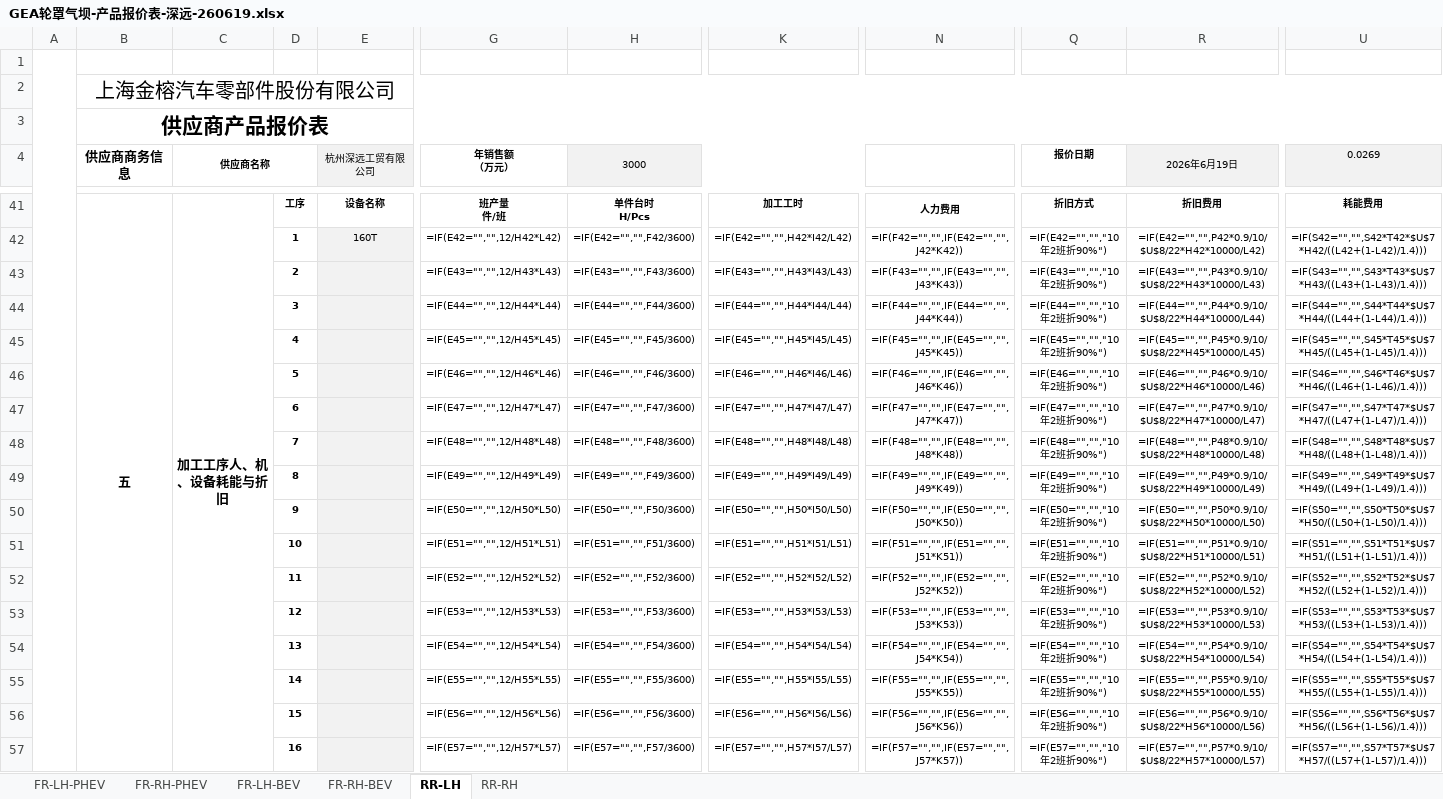
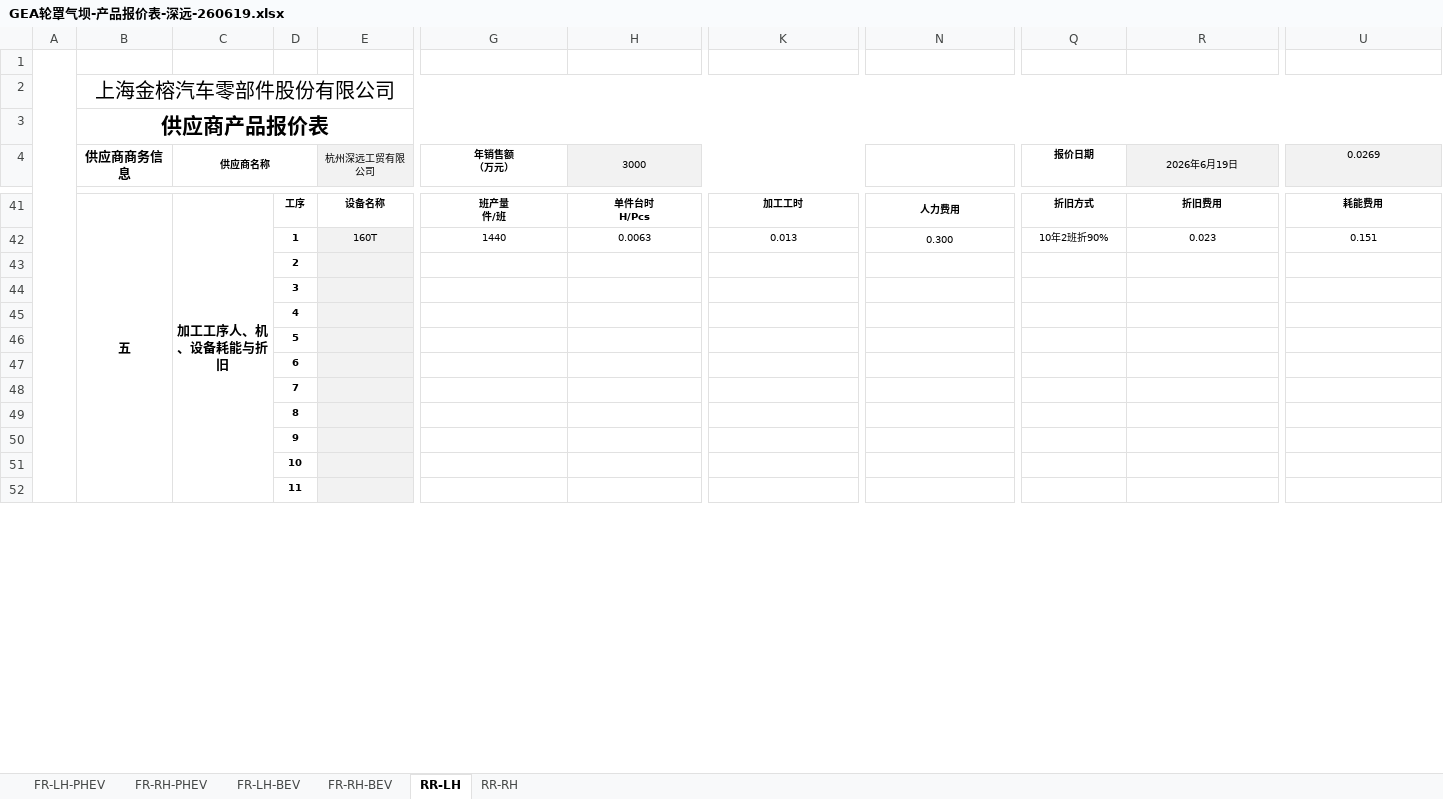
Before and after one commit to siyuanchen0214/shenyuan_work, an Excel workbook: 注塑项目/金榕/GEA轮罩 /GEA轮罩气坝-产品报价表-深远-260619.xlsx, sheet RR-LH, drawn as a sheet; only a part is shown, gaps mark what is left out; values as stored, in another font and other column widths than the file's, no borders; formulas without a stored value are shown as written; removed rows and columns are numbered as before the commit, all else as after; rows hold the shown columns only; the diff covers the shown part only; the diff names each change by its address in the sheet, - before the commit and + after, or states it on an @@ line.

```diff
--- a/注塑项目/金榕/GEA轮罩 /GEA轮罩气坝-产品报价表-深远-260619.xlsx (sheet RR-LH)
+++ b/注塑项目/金榕/GEA轮罩 /GEA轮罩气坝-产品报价表-深远-260619.xlsx (sheet RR-LH)
-G42 (年销售额 （万元）): =IF(E42="","",12/H42*L42)
+G42 (年销售额 （万元）): 1440
-H42 (3000): =IF(E42="","",F42/3600)
+H42 (3000): 0.0063
-K42: =IF(E42="","",H42*I42/L42)
+K42: 0.013
-N42: =IF(F42="","",IF(E42="","",J42*K42))
+N42: 0.300
-Q42 (报价日期): =IF(E42="","","10年2班折90%")
+Q42 (报价日期): 10年2班折90%
-R42 (2026年6月19日): =IF(E42="","",P42*0.9/10/$U$8/22*H42*10000/L42)
+R42 (2026年6月19日): 0.023
-U42 (0.0269): =IF(S42="","",S42*T42*$U$7*H42/((L42+(1-L42)/1.4)))
+U42 (0.0269): 0.151
-row 43:  |  |  | 2 |  | =IF(E43="","",12/H43*L43) | =IF(E43="","",F43/3600) | =IF(E43="","",H43*I43/L43) | =IF(F43="","",IF(E43="","",J43*K43)) | =IF(E43="","","10年2班折90%") | =IF(E43="","",P43*0.9/10/$U$8/22*H43*10000/L43) | =IF(S43="","",S43*T43*$U$7*H43/((L43+(1-L43)/1.4)))
-row 44:  |  |  | 3 |  | =IF(E44="","",12/H44*L44) | =IF(E44="","",F44/3600) | =IF(E44="","",H44*I44/L44) | =IF(F44="","",IF(E44="","",J44*K44)) | =IF(E44="","","10年2班折90%") | =IF(E44="","",P44*0.9/10/$U$8/22*H44*10000/L44) | =IF(S44="","",S44*T44*$U$7*H44/((L44+(1-L44)/1.4)))
-row 45:  |  |  | 4 |  | =IF(E45="","",12/H45*L45) | =IF(E45="","",F45/3600) | =IF(E45="","",H45*I45/L45) | =IF(F45="","",IF(E45="","",J45*K45)) | =IF(E45="","","10年2班折90%") | =IF(E45="","",P45*0.9/10/$U$8/22*H45*10000/L45) | =IF(S45="","",S45*T45*$U$7*H45/((L45+(1-L45)/1.4)))
-row 46:  |  |  | 5 |  | =IF(E46="","",12/H46*L46) | =IF(E46="","",F46/3600) | =IF(E46="","",H46*I46/L46) | =IF(F46="","",IF(E46="","",J46*K46)) | =IF(E46="","","10年2班折90%") | =IF(E46="","",P46*0.9/10/$U$8/22*H46*10000/L46) | =IF(S46="","",S46*T46*$U$7*H46/((L46+(1-L46)/1.4)))
-row 47:  |  |  | 6 |  | =IF(E47="","",12/H47*L47) | =IF(E47="","",F47/3600) | =IF(E47="","",H47*I47/L47) | =IF(F47="","",IF(E47="","",J47*K47)) | =IF(E47="","","10年2班折90%") | =IF(E47="","",P47*0.9/10/$U$8/22*H47*10000/L47) | =IF(S47="","",S47*T47*$U$7*H47/((L47+(1-L47)/1.4)))
-row 48:  |  |  | 7 |  | =IF(E48="","",12/H48*L48) | =IF(E48="","",F48/3600) | =IF(E48="","",H48*I48/L48) | =IF(F48="","",IF(E48="","",J48*K48)) | =IF(E48="","","10年2班折90%") | =IF(E48="","",P48*0.9/10/$U$8/22*H48*10000/L48) | =IF(S48="","",S48*T48*$U$7*H48/((L48+(1-L48)/1.4)))
-row 49:  |  |  | 8 |  | =IF(E49="","",12/H49*L49) | =IF(E49="","",F49/3600) | =IF(E49="","",H49*I49/L49) | =IF(F49="","",IF(E49="","",J49*K49)) | =IF(E49="","","10年2班折90%") | =IF(E49="","",P49*0.9/10/$U$8/22*H49*10000/L49) | =IF(S49="","",S49*T49*$U$7*H49/((L49+(1-L49)/1.4)))
-row 50:  |  |  | 9 |  | =IF(E50="","",12/H50*L50) | =IF(E50="","",F50/3600) | =IF(E50="","",H50*I50/L50) | =IF(F50="","",IF(E50="","",J50*K50)) | =IF(E50="","","10年2班折90%") | =IF(E50="","",P50*0.9/10/$U$8/22*H50*10000/L50) | =IF(S50="","",S50*T50*$U$7*H50/((L50+(1-L50)/1.4)))
-row 51:  |  |  | 10 |  | =IF(E51="","",12/H51*L51) | =IF(E51="","",F51/3600) | =IF(E51="","",H51*I51/L51) | =IF(F51="","",IF(E51="","",J51*K51)) | =IF(E51="","","10年2班折90%") | =IF(E51="","",P51*0.9/10/$U$8/22*H51*10000/L51) | =IF(S51="","",S51*T51*$U$7*H51/((L51+(1-L51)/1.4)))
-row 52:  |  |  | 11 |  | =IF(E52="","",12/H52*L52) | =IF(E52="","",F52/3600) | =IF(E52="","",H52*I52/L52) | =IF(F52="","",IF(E52="","",J52*K52)) | =IF(E52="","","10年2班折90%") | =IF(E52="","",P52*0.9/10/$U$8/22*H52*10000/L52) | =IF(S52="","",S52*T52*$U$7*H52/((L52+(1-L52)/1.4)))
-row 53:  |  |  | 12 |  | =IF(E53="","",12/H53*L53) | =IF(E53="","",F53/3600) | =IF(E53="","",H53*I53/L53) | =IF(F53="","",IF(E53="","",J53*K53)) | =IF(E53="","","10年2班折90%") | =IF(E53="","",P53*0.9/10/$U$8/22*H53*10000/L53) | =IF(S53="","",S53*T53*$U$7*H53/((L53+(1-L53)/1.4)))
-row 54:  |  |  | 13 |  | =IF(E54="","",12/H54*L54) | =IF(E54="","",F54/3600) | =IF(E54="","",H54*I54/L54) | =IF(F54="","",IF(E54="","",J54*K54)) | =IF(E54="","","10年2班折90%") | =IF(E54="","",P54*0.9/10/$U$8/22*H54*10000/L54) | =IF(S54="","",S54*T54*$U$7*H54/((L54+(1-L54)/1.4)))
-row 55:  |  |  | 14 |  | =IF(E55="","",12/H55*L55) | =IF(E55="","",F55/3600) | =IF(E55="","",H55*I55/L55) | =IF(F55="","",IF(E55="","",J55*K55)) | =IF(E55="","","10年2班折90%") | =IF(E55="","",P55*0.9/10/$U$8/22*H55*10000/L55) | =IF(S55="","",S55*T55*$U$7*H55/((L55+(1-L55)/1.4)))
-row 56:  |  |  | 15 |  | =IF(E56="","",12/H56*L56) | =IF(E56="","",F56/3600) | =IF(E56="","",H56*I56/L56) | =IF(F56="","",IF(E56="","",J56*K56)) | =IF(E56="","","10年2班折90%") | =IF(E56="","",P56*0.9/10/$U$8/22*H56*10000/L56) | =IF(S56="","",S56*T56*$U$7*H56/((L56+(1-L56)/1.4)))
-row 57:  |  |  | 16 |  | =IF(E57="","",12/H57*L57) | =IF(E57="","",F57/3600) | =IF(E57="","",H57*I57/L57) | =IF(F57="","",IF(E57="","",J57*K57)) | =IF(E57="","","10年2班折90%") | =IF(E57="","",P57*0.9/10/$U$8/22*H57*10000/L57) | =IF(S57="","",S57*T57*$U$7*H57/((L57+(1-L57)/1.4)))
+row 43:  |  |  | 2
+row 44:  |  |  | 3
+row 45:  |  |  | 4
+row 46:  |  |  | 5
+row 47:  |  |  | 6
+row 48:  |  |  | 7
+row 49:  |  |  | 8
+row 50:  |  |  | 9
+row 51:  |  |  | 10
+row 52:  |  |  | 11
```
Also changed, not shown: 15 added rows, 10 removed rows and 55 edited cells elsewhere in this sheet, sheet RR-RH, sheet FR-LH-PHEV, sheet FR-RH-PHEV, sheet FR-LH-BEV, sheet FR-RH-BEV, 11 other files.
